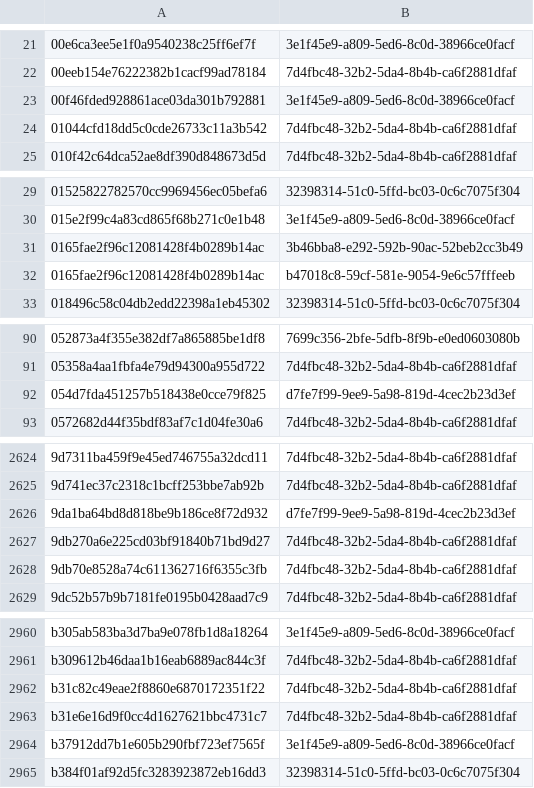
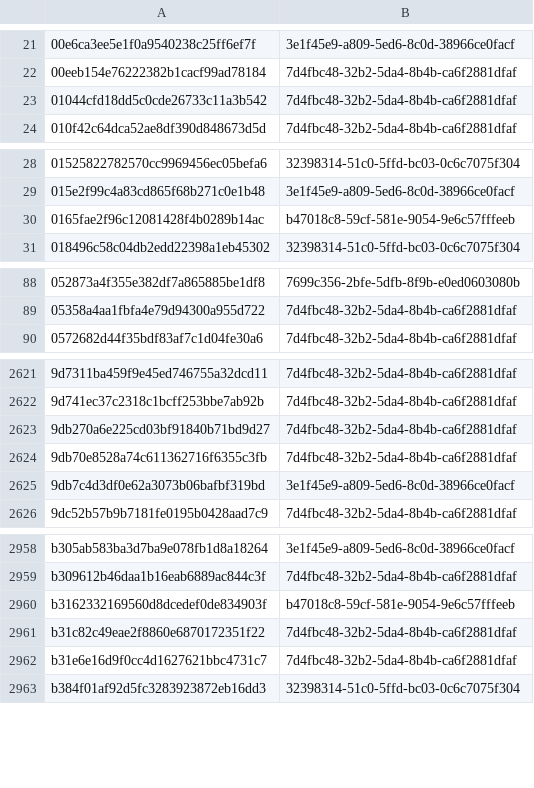
Before and after one commit to AliceGrey/ferromagnet-feed, a CSV file: misp/hashes.csv, drawn as a sheet; only a part is shown, gaps mark what is left out; removed rows and columns are numbered as before the commit, all else as after; the diff covers the shown part only; the diff names each change by its address in the sheet, - before the commit and + after, or states it on an @@ line.

```diff
--- a/misp/hashes.csv
+++ b/misp/hashes.csv
-row 23: 00f46fded928861ace03da301b792881 | 3e1f45e9-a809-5ed6-8c0d-38966ce0facf
-row 31: 0165fae2f96c12081428f4b0289b14ac | 3b46bba8-e292-592b-90ac-52beb2cc3b49
-row 92: 054d7fda451257b518438e0cce79f825 | d7fe7f99-9ee9-5a98-819d-4cec2b23d3ef
-row 2626: 9da1ba64bd8d818be9b186ce8f72d932 | d7fe7f99-9ee9-5a98-819d-4cec2b23d3ef
+row 2625: 9db7c4d3df0e62a3073b06bafbf319bd | 3e1f45e9-a809-5ed6-8c0d-38966ce0facf
+row 2960: b3162332169560d8dcedef0de834903f | b47018c8-59cf-581e-9054-9e6c57fffeeb
-row 2964: b37912dd7b1e605b290fbf723ef7565f | 3e1f45e9-a809-5ed6-8c0d-38966ce0facf
```
Also changed, not shown: 14 added rows and 9 removed rows elsewhere in this file, 25 other files.
